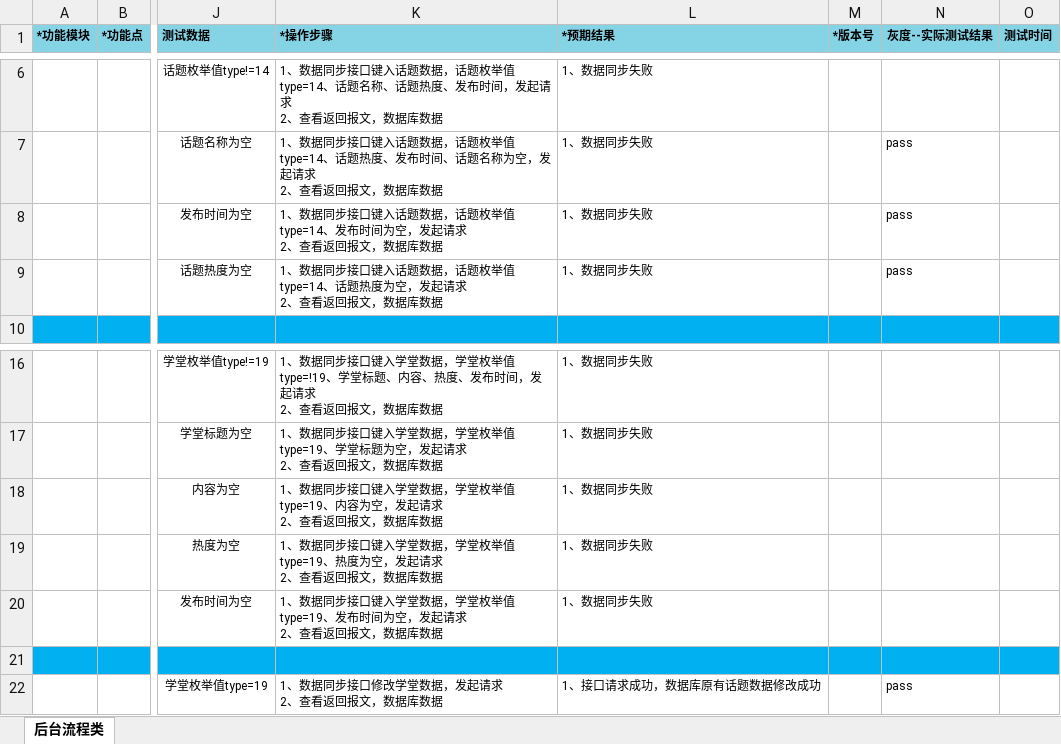
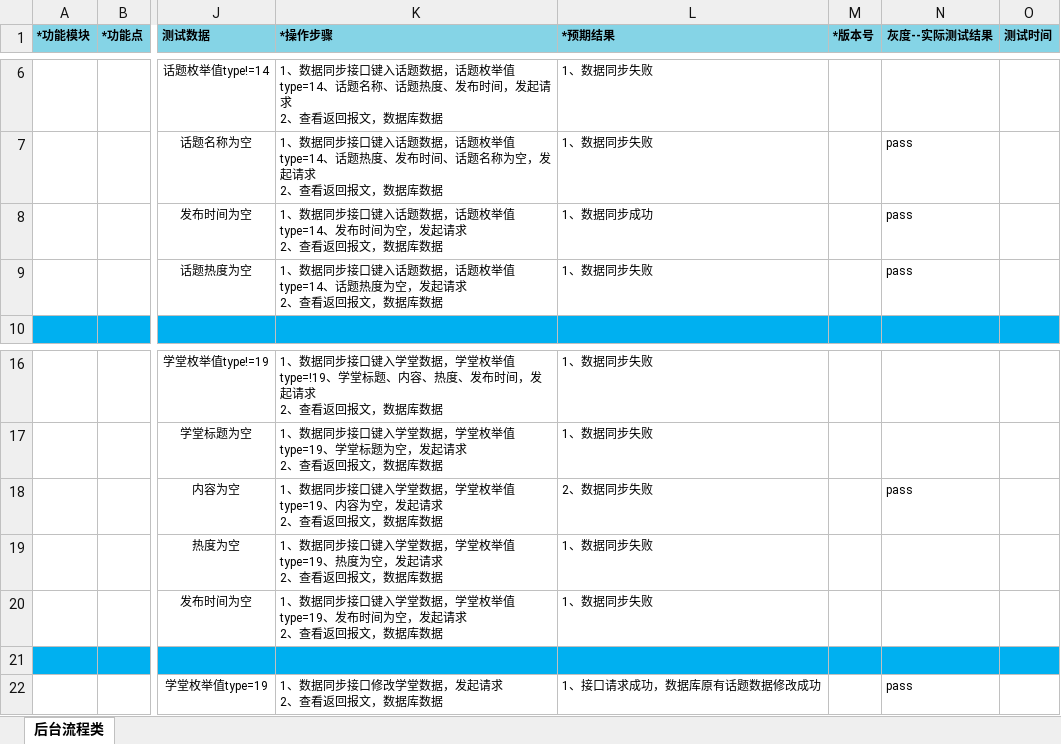
Before and after one commit to wksama/workmigu, an Excel workbook: 2咪咕商城/咪咕圈圈v370/咪咕圈圈v370测试用例_old.xlsx, sheet 后台流程类, drawn as a sheet; only a part is shown, gaps mark what is left out; values as stored, in another font and other column widths than the file's, no borders; the diff names each change by its address in the sheet, - before the commit and + after, or states it on an @@ line.

```diff
--- a/2咪咕商城/咪咕圈圈v370/咪咕圈圈v370测试用例_old.xlsx (sheet 后台流程类)
+++ b/2咪咕商城/咪咕圈圈v370/咪咕圈圈v370测试用例_old.xlsx (sheet 后台流程类)
-L8 (*预期结果): 1、数据同步失败
+L8 (*预期结果): 1、数据同步成功
-L18 (*预期结果): 1、数据同步失败
+L18 (*预期结果): 2、数据同步失败
-N18 (灰度--实际测试结果): (empty)
+N18 (灰度--实际测试结果): pass
```
Also changed, not shown: 0咪咕音乐/咪咕音乐v390爱唱优化/咪咕爱唱.xlsx, 18 other files.
